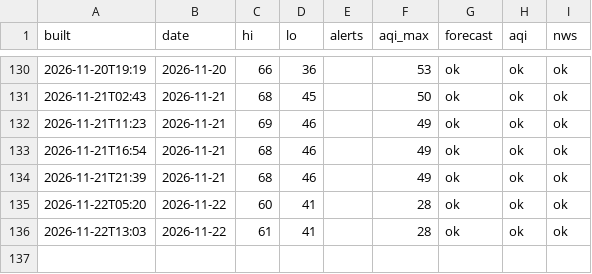
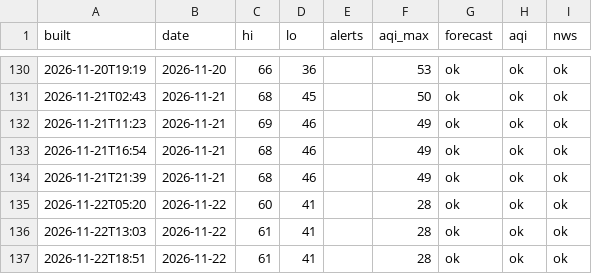
Before and after one commit to pmoto77-bit/kindle-weather-2, a CSV file: data/history.csv, drawn as a sheet; only a part is shown, gaps mark what is left out; the diff names each change by its address in the sheet, - before the commit and + after, or states it on an @@ line.

```diff
--- a/data/history.csv
+++ b/data/history.csv
+row 137: 2026-11-22T18:51 | 2026-11-22 | 61 | 41 |  | 28 | ok | ok | ok
```
Also changed, not shown: 1 other file.
